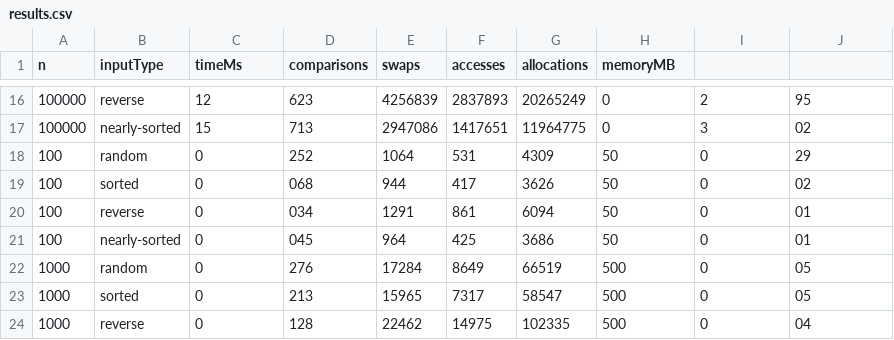
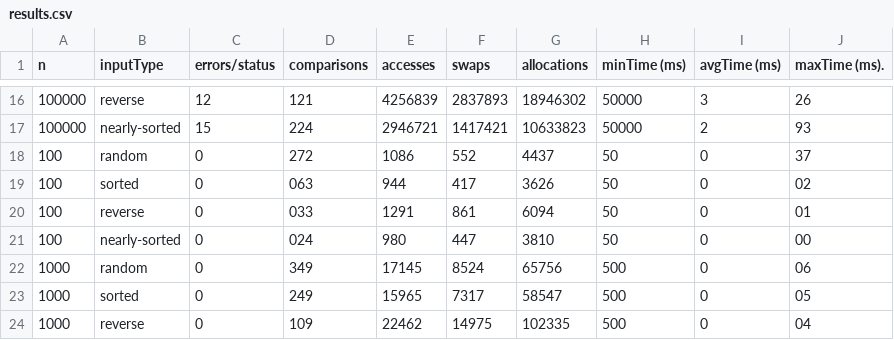
Before and after one commit to hulahup4ikk/Assignment2--MinHeap-, a CSV file: results.csv, drawn as a sheet; only a part is shown, gaps mark what is left out; the diff covers the shown part only.

```diff
--- a/results.csv
+++ b/results.csv
@@ -1 +1 @@
-n,inputType,timeMs,comparisons,swaps,accesses,allocations,memoryMB
+n,inputType,errors/status,comparisons,accesses,swaps,allocations,minTime (ms),avgTime (ms), maxTime (ms).
@@ -16,9 +16,9 @@ n,inputType,timeMs,comparisons,swaps,accesses,allocations,memoryMB
-100000,reverse,12,623,4256839,2837893,20265249,0,2,95
-100000,nearly-sorted,15,713,2947086,1417651,11964775,0,3,02
-100,random,0,252,1064,531,4309,50,0,29
-100,sorted,0,068,944,417,3626,50,0,02
-100,reverse,0,034,1291,861,6094,50,0,01
-100,nearly-sorted,0,045,964,425,3686,50,0,01
-1000,random,0,276,17284,8649,66519,500,0,05
-1000,sorted,0,213,15965,7317,58547,500,0,05
-1000,reverse,0,128,22462,14975,102335,500,0,04
+100000,reverse,12,121,4256839,2837893,18946302,50000,3,26
+100000,nearly-sorted,15,224,2946721,1417421,10633823,50000,2,93
+100,random,0,272,1086,552,4437,50,0,37
+100,sorted,0,063,944,417,3626,50,0,02
+100,reverse,0,033,1291,861,6094,50,0,01
+100,nearly-sorted,0,024,980,447,3810,50,0,00
+1000,random,0,349,17145,8524,65756,500,0,06
+1000,sorted,0,249,15965,7317,58547,500,0,05
+1000,reverse,0,109,22462,14975,102335,500,0,04
```
Also changed, not shown: 107 edited cells elsewhere in this file, 2 other files.
